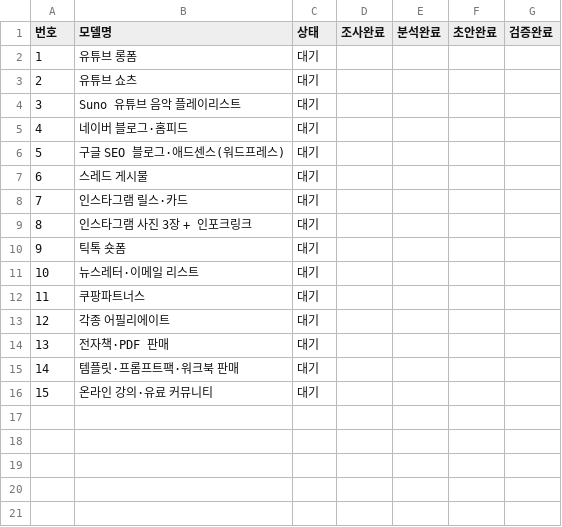
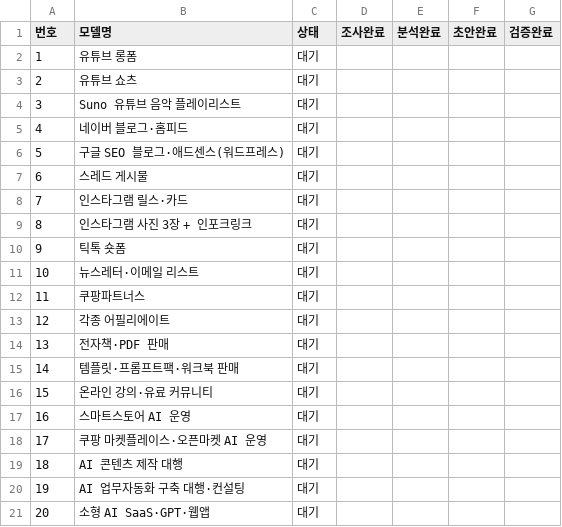
Before and after one commit to ekim5157-alt/2026-ai-monetization-book, a CSV file: model_status.csv, drawn as a sheet; the diff names each change by its address in the sheet, - before the commit and + after, or states it on an @@ line.

Commit message:
Complete model status tracker for all 20 models

```diff
--- a/model_status.csv
+++ b/model_status.csv
+row 17: 16 | 스마트스토어 AI 운영 | 대기
+row 18: 17 | 쿠팡 마켓플레이스·오픈마켓 AI 운영 | 대기
+row 19: 18 | AI 콘텐츠 제작 대행 | 대기
+row 20: 19 | AI 업무자동화 구축 대행·컨설팅 | 대기
+row 21: 20 | 소형 AI SaaS·GPT·웹앱 | 대기
```
